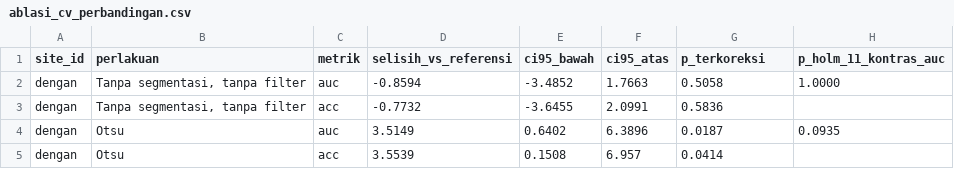
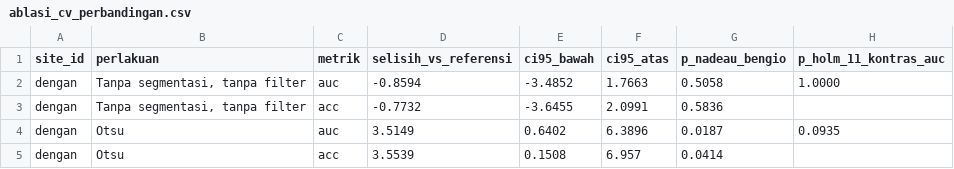
Before and after one commit to elzayn000/dl-deteksi-anemia, a CSV file: results/csv/ablasi_cv_perbandingan.csv, drawn as a sheet; only a part is shown.

Commit message:
Rename ablation p-value column to identify Nadeau-Bengio correction

```diff
--- a/results/csv/ablasi_cv_perbandingan.csv
+++ b/results/csv/ablasi_cv_perbandingan.csv
@@ -1,2 +1,2 @@
-site_id,perlakuan,metrik,selisih_vs_referensi,ci95_bawah,ci95_atas,p_terkoreksi,p_holm_11_kontras_auc
+site_id,perlakuan,metrik,selisih_vs_referensi,ci95_bawah,ci95_atas,p_nadeau_bengio,p_holm_11_kontras_auc
 dengan,"Tanpa segmentasi, tanpa filter",auc,-0.8594,-3.4852,1.7663,0.5058,1.0000
```
